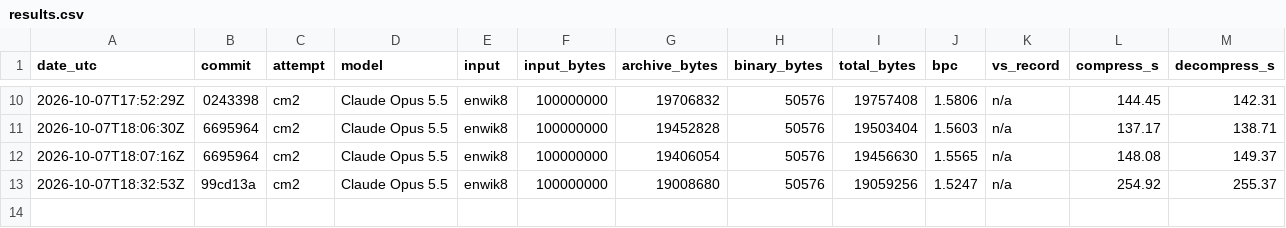
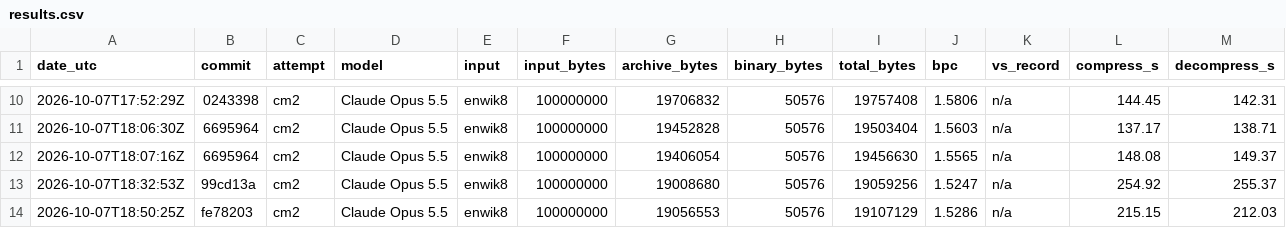
Before and after one commit to mrconter1/ai-solves-hutter, a CSV file: results/results.csv, drawn as a sheet; only a part is shown, gaps mark what is left out; rows hold the shown columns only; the diff names each change by its address in the sheet, - before the commit and + after, or states it on an @@ line.

```diff
--- a/results/results.csv
+++ b/results/results.csv
+row 14: 2026-10-07T18:50:25Z | fe78203 | cm2 | Claude Opus 5.5 | enwik8 | 100000000 | 19056553 | 50576 | 19107129 | 1.5286 | n/a | 215.15 | 212.03
```
Also changed, not shown: 1 other file.
